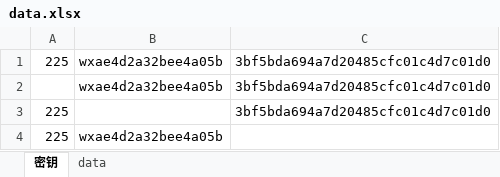
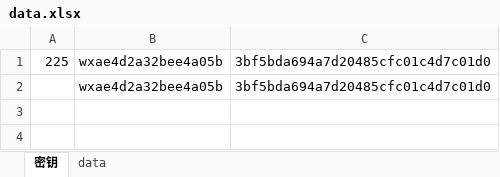
Before and after one commit to testcaopanpan/pytest_demo, an Excel workbook: data.xlsx, sheet 密钥, drawn as a sheet; values as stored, in another font and other column widths than the file's, no borders; the diff names each change by its address in the sheet, - before the commit and + after, or states it on an @@ line.

```diff
--- a/data.xlsx (sheet 密钥)
+++ b/data.xlsx (sheet 密钥)
-row 3: 225 |  | 3bf5bda694a7d20485cfc01c4d7c01d0
-row 4: 225 | wxae4d2a32bee4a05b
```
Also changed, not shown: 1 other file.
